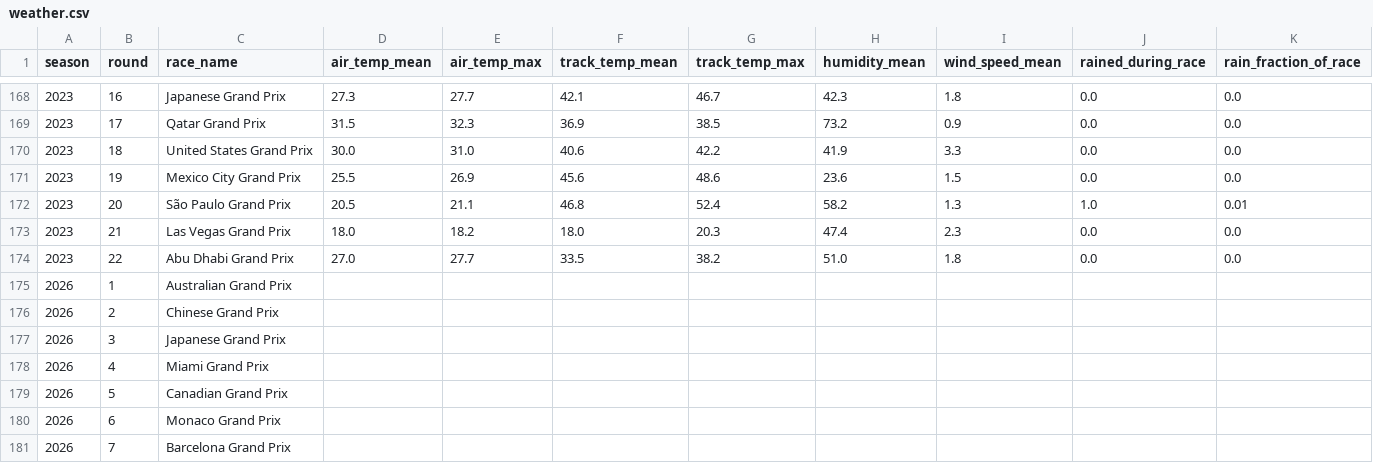
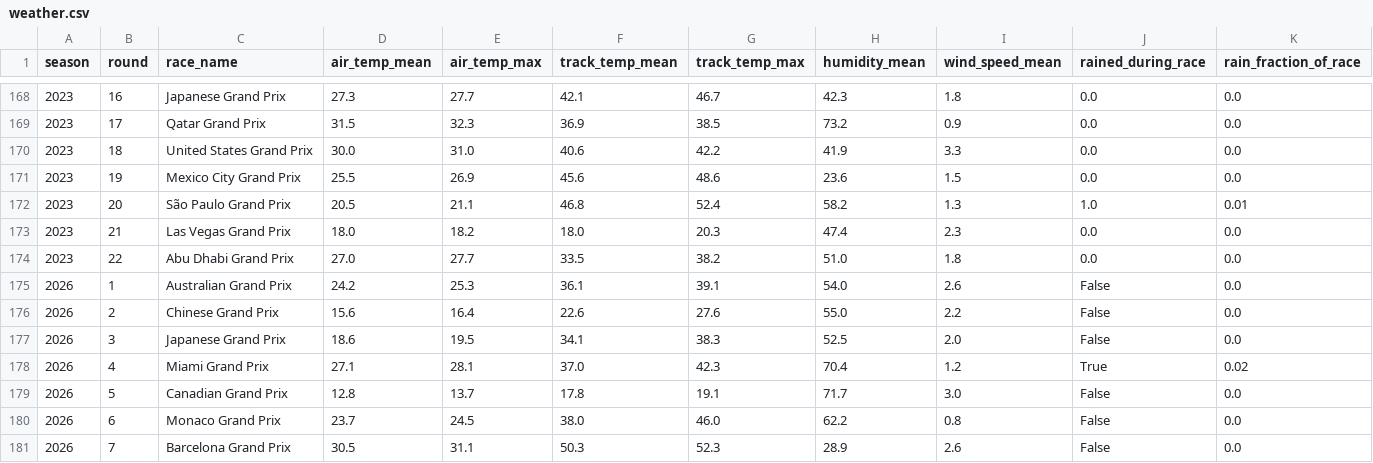
Before and after one commit to thejeesh007/F1-DUDUDU, a CSV file: f1_data/weather.csv, drawn as a sheet; only a part is shown, gaps mark what is left out; removed rows and columns are numbered as before the commit, all else as after; the diff names each change by its address in the sheet, - before the commit and + after, or states it on an @@ line.

```diff
--- a/f1_data/weather.csv
+++ b/f1_data/weather.csv
-row 175: 2026 | 1 | Australian Grand Prix
-row 176: 2026 | 2 | Chinese Grand Prix
-row 177: 2026 | 3 | Japanese Grand Prix
-row 178: 2026 | 4 | Miami Grand Prix
-row 179: 2026 | 5 | Canadian Grand Prix
-row 180: 2026 | 6 | Monaco Grand Prix
-row 181: 2026 | 7 | Barcelona Grand Prix
+row 175: 2026 | 1 | Australian Grand Prix | 24.2 | 25.3 | 36.1 | 39.1 | 54.0 | 2.6 | False | 0.0
+row 176: 2026 | 2 | Chinese Grand Prix | 15.6 | 16.4 | 22.6 | 27.6 | 55.0 | 2.2 | False | 0.0
+row 177: 2026 | 3 | Japanese Grand Prix | 18.6 | 19.5 | 34.1 | 38.3 | 52.5 | 2.0 | False | 0.0
+row 178: 2026 | 4 | Miami Grand Prix | 27.1 | 28.1 | 37.0 | 42.3 | 70.4 | 1.2 | True | 0.02
+row 179: 2026 | 5 | Canadian Grand Prix | 12.8 | 13.7 | 17.8 | 19.1 | 71.7 | 3.0 | False | 0.0
+row 180: 2026 | 6 | Monaco Grand Prix | 23.7 | 24.5 | 38.0 | 46.0 | 62.2 | 0.8 | False | 0.0
+row 181: 2026 | 7 | Barcelona Grand Prix | 30.5 | 31.1 | 50.3 | 52.3 | 28.9 | 2.6 | False | 0.0
```
Also changed, not shown: f1_data/master.csv, f1_data/results.csv, 31 other files.
